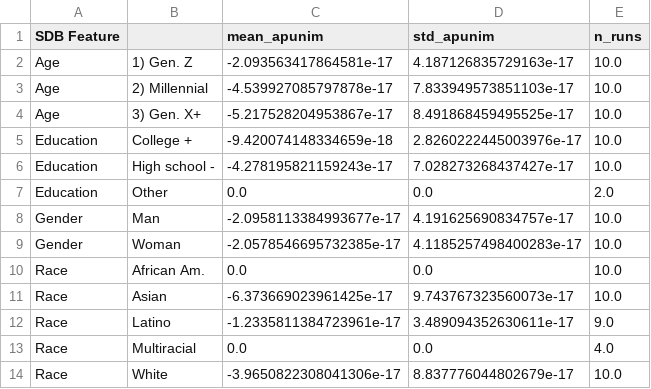
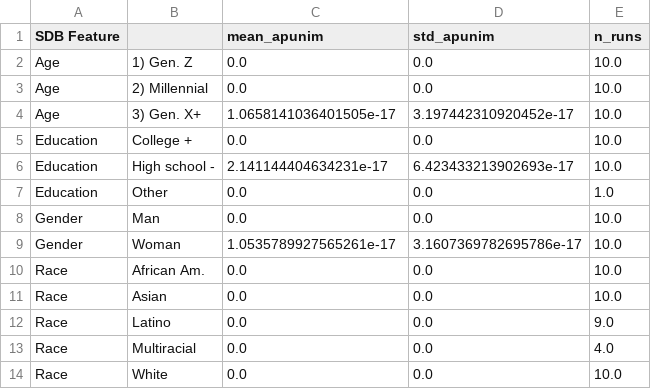
Before and after one commit to dimits-ts/aposteriori-unimodality, a CSV file: output/human/ablations/dices-350-results-resampled-n5.csv, drawn as a sheet.

```diff
--- a/output/human/ablations/dices-350-results-resampled-n5.csv
+++ b/output/human/ablations/dices-350-results-resampled-n5.csv
@@ -1,14 +1,14 @@
 SDB Feature,,mean_apunim,std_apunim,n_runs
-Age,1) Gen. Z,-2.093563417864581e-17,4.187126835729163e-17,10.0
-Age,2) Millennial,-4.539927085797878e-17,7.833949573851103e-17,10.0
-Age,3) Gen. X+,-5.217528204953867e-17,8.491868459495525e-17,10.0
-Education,College +,-9.420074148334659e-18,2.8260222445003976e-17,10.0
-Education,High school -,-4.278195821159243e-17,7.028273268437427e-17,10.0
-Education,Other,0.0,0.0,2.0
-Gender,Man,-2.0958113384993677e-17,4.191625690834757e-17,10.0
-Gender,Woman,-2.0578546695732385e-17,4.1185257498400283e-17,10.0
+Age,1) Gen. Z,0.0,0.0,10.0
+Age,2) Millennial,0.0,0.0,10.0
+Age,3) Gen. X+,1.0658141036401505e-17,3.197442310920452e-17,10.0
+Education,College +,0.0,0.0,10.0
+Education,High school -,2.141144404634231e-17,6.423433213902693e-17,10.0
+Education,Other,0.0,0.0,1.0
+Gender,Man,0.0,0.0,10.0
+Gender,Woman,1.0535789927565261e-17,3.1607369782695786e-17,10.0
 Race,African Am.,0.0,0.0,10.0
-Race,Asian,-6.373669023961425e-17,9.743767323560073e-17,10.0
-Race,Latino,-1.2335811384723961e-17,3.489094352630611e-17,9.0
+Race,Asian,0.0,0.0,10.0
+Race,Latino,0.0,0.0,9.0
 Race,Multiracial,0.0,0.0,4.0
-Race,White,-3.9650822308041306e-17,8.837776044802679e-17,10.0
+Race,White,0.0,0.0,10.0
```
Also changed, not shown: output/human/ablations/dices-990-results-resampled-n5.csv, 7 other files.
